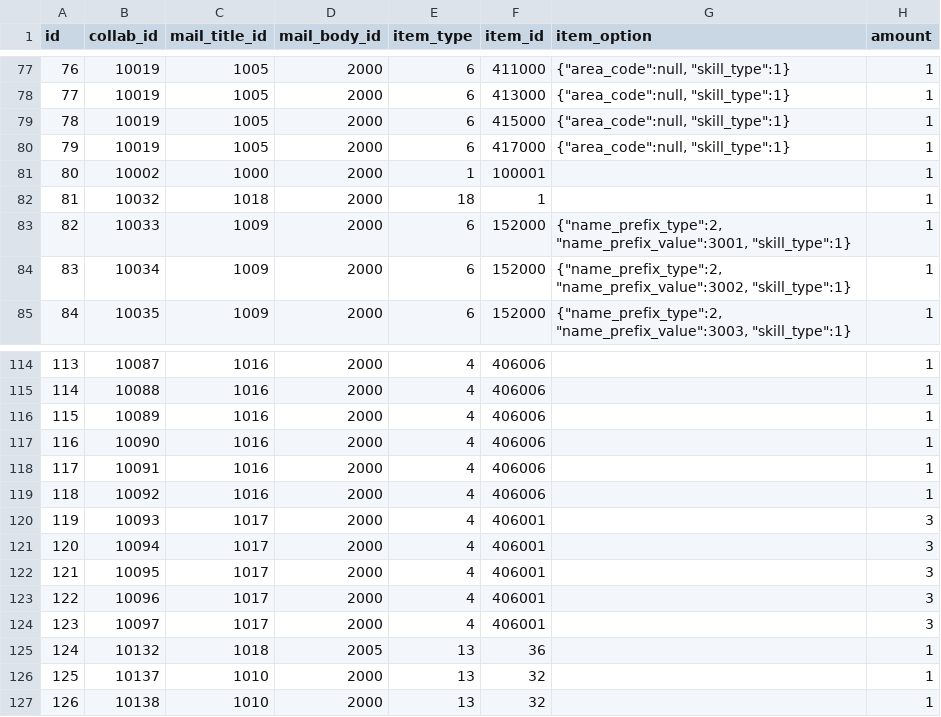
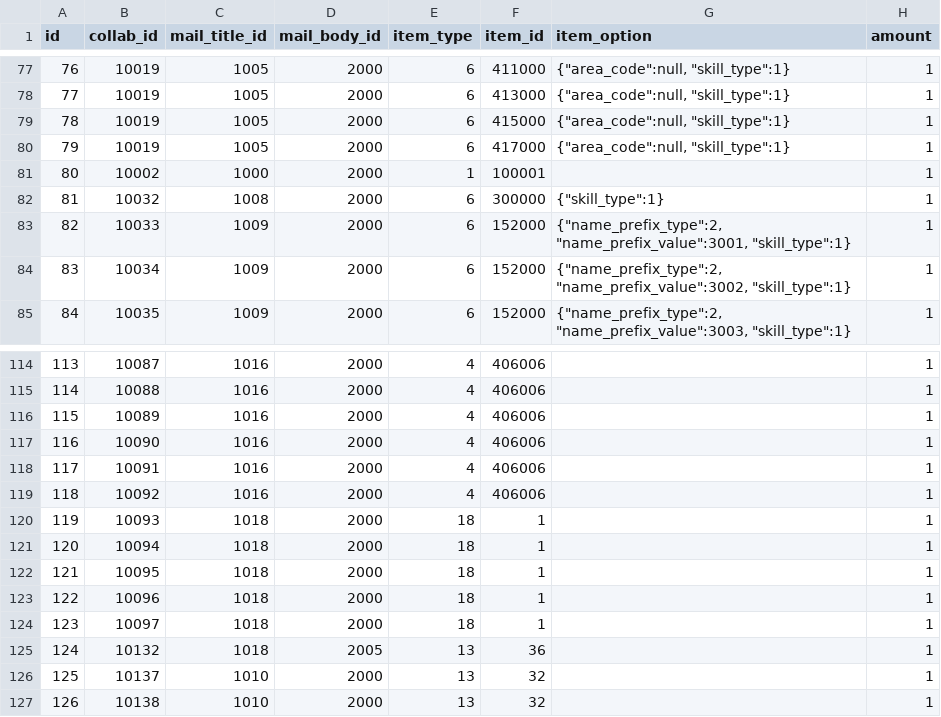
Before and after one commit to ketakeda/MTC-Plan, a CSV file: master/csv/collab_items.csv, drawn as a sheet; only a part is shown, gaps mark what is left out.

```diff
--- a/master/csv/collab_items.csv
+++ b/master/csv/collab_items.csv
@@ -81,3 +81,3 @@ id,collab_id,mail_title_id,mail_body_id,item_type,item_id,item_option,amount
 80,10002,1000,2000,1,100001,"",1
-81,10032,1018,2000,18,1,"",1
+81,10032,1008,2000,6,300000,"{""skill_type"":1}",1
 82,10033,1009,2000,6,152000,"{""name_prefix_type"":2, ""name_prefix_value"":3001, ""skill_type"":1}",1
@@ -119,7 +119,7 @@ id,collab_id,mail_title_id,mail_body_id,item_type,item_id,item_option,amount
 118,10092,1016,2000,4,406006,"",1
-119,10093,1017,2000,4,406001,"",3
-120,10094,1017,2000,4,406001,"",3
-121,10095,1017,2000,4,406001,"",3
-122,10096,1017,2000,4,406001,"",3
-123,10097,1017,2000,4,406001,"",3
+119,10093,1018,2000,18,1,"",1
+120,10094,1018,2000,18,1,"",1
+121,10095,1018,2000,18,1,"",1
+122,10096,1018,2000,18,1,"",1
+123,10097,1018,2000,18,1,"",1
 124,10132,1018,2005,13,36,"",1
```
Also changed, not shown: master/csv/schedules.csv.
